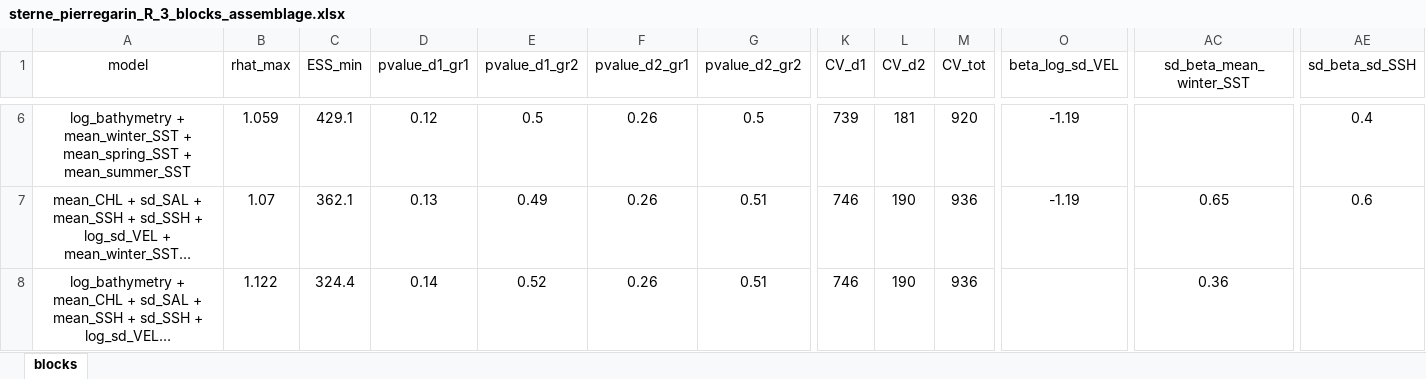
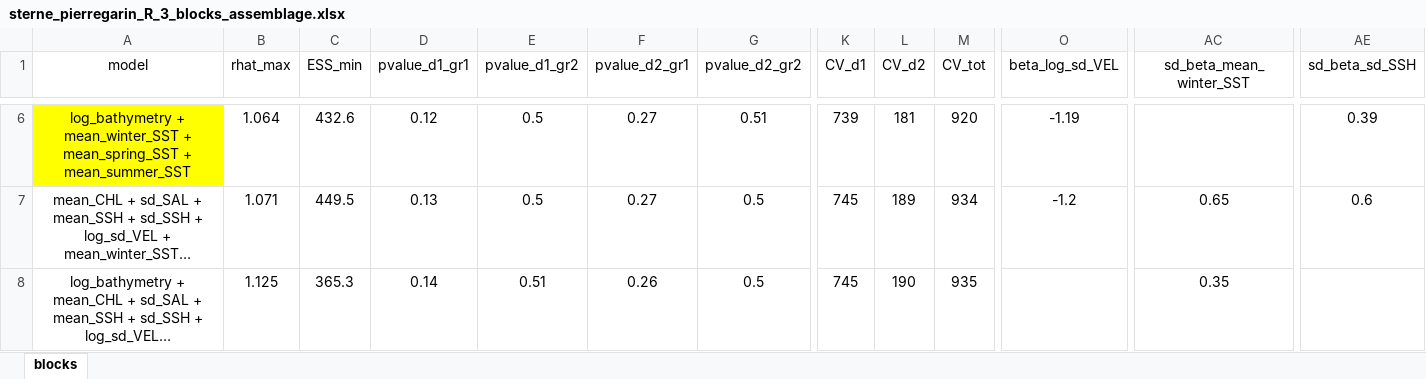
Before and after one commit to louisschroll/stage_M2, an Excel workbook: 3.results/model_selection/sterne_pierregarin_R_3_blocks_assemblage.xlsx, sheet blocks, drawn as a sheet; only a part is shown, gaps mark what is left out; long unchanged cells end in …; values as stored, in another font and other column widths than the file's, no borders; conditional formats not drawn; the diff covers the shown part only; the diff names each change by its address in the sheet, - before the commit and + after, or states it on an @@ line.

```diff
--- a/3.results/model_selection/sterne_pierregarin_R_3_blocks_assemblage.xlsx (sheet blocks)
+++ b/3.results/model_selection/sterne_pierregarin_R_3_blocks_assemblage.xlsx (sheet blocks)
-A6 fill: none
+A6 fill: #FFFF00
-B6 (rhat_max): 1.059
+B6 (rhat_max): 1.064
-C6 (ESS_min): 429.1
+C6 (ESS_min): 432.6
-F6:F7 (pvalue_d2_gr1): 0.26
+F6:F7 (pvalue_d2_gr1): 0.27
-G6 (pvalue_d2_gr2): 0.5
+G6 (pvalue_d2_gr2): 0.51
-AE6 (sd_beta_sd_SSH): 0.4
+AE6 (sd_beta_sd_SSH): 0.39
-B7 (rhat_max): 1.07
+B7 (rhat_max): 1.071
-C7 (ESS_min): 362.1
+C7 (ESS_min): 449.5
-E7 (pvalue_d1_gr2): 0.49
+E7 (pvalue_d1_gr2): 0.5
-G7:G8 (pvalue_d2_gr2): 0.51
+G7:G8 (pvalue_d2_gr2): 0.5
-K7:K8 (CV_d1): 746
+K7:K8 (CV_d1): 745
-L7 (CV_d2): 190
+L7 (CV_d2): 189
-M7 (CV_tot): 936
+M7 (CV_tot): 934
-O7 (beta_log_sd_VEL): -1.19
+O7 (beta_log_sd_VEL): -1.2
-B8 (rhat_max): 1.122
+B8 (rhat_max): 1.125
-C8 (ESS_min): 324.4
+C8 (ESS_min): 365.3
-E8 (pvalue_d1_gr2): 0.52
+E8 (pvalue_d1_gr2): 0.51
-M8 (CV_tot): 936
+M8 (CV_tot): 935
-AC8 (sd_beta_mean_winter_SST): 0.36
+AC8 (sd_beta_mean_winter_SST): 0.35
```
Also changed, not shown: 28 edited cells and cell formats elsewhere in this sheet, 3.results/model_selection/mouette_melanocephale_R_3_blocks_assemblage.xlsx, 3.results/model_selection/mouette_pygmee_HR_3_blocks_assemblage.xlsx, 38 other files.
